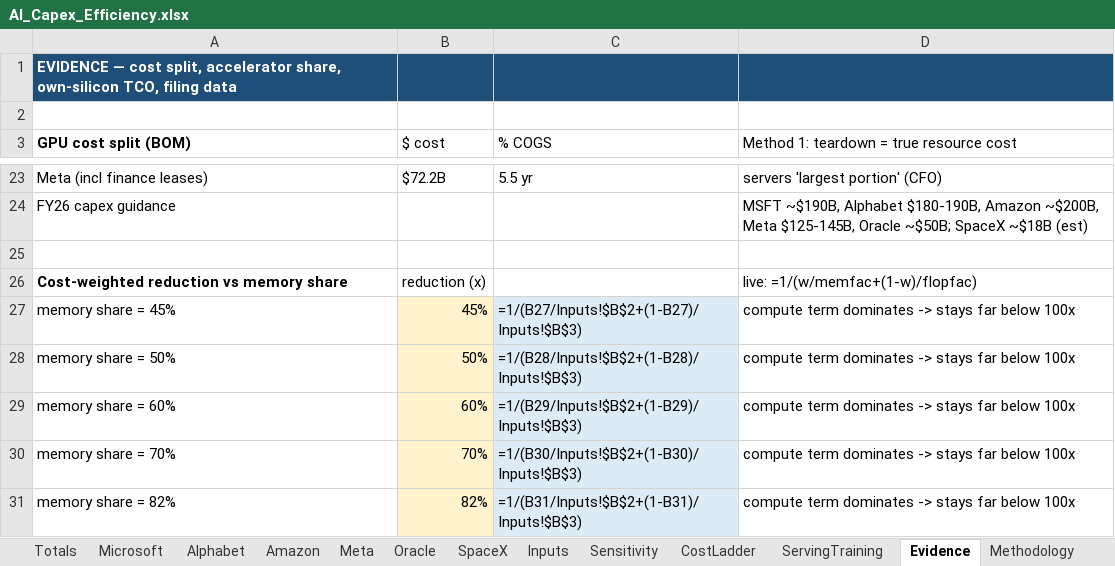
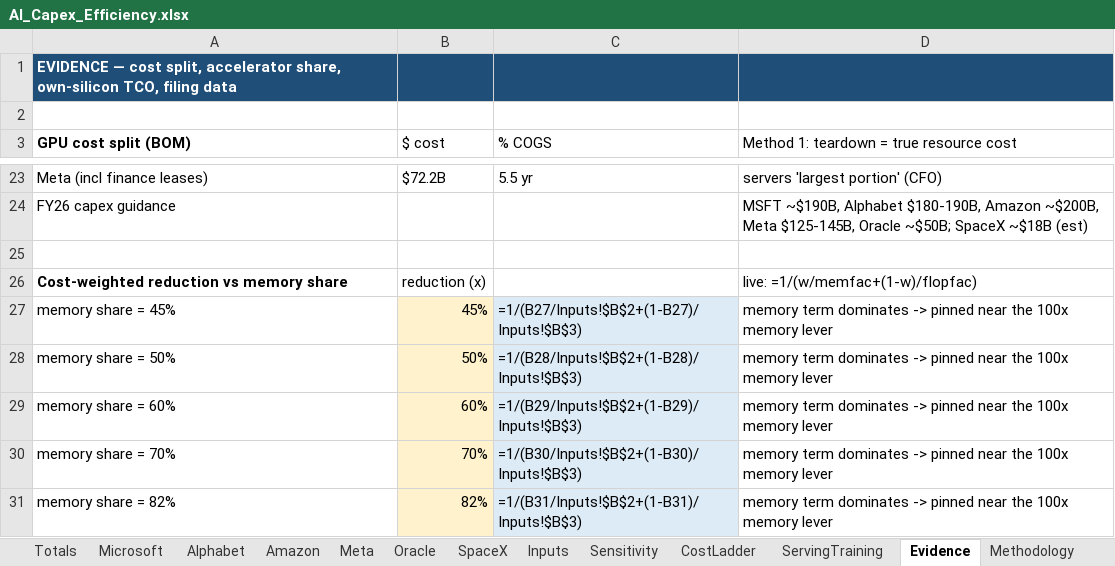
Before and after one commit to fberl/ai-capex-efficiency-model, an Excel workbook: AI_Capex_Efficiency.xlsx, sheet Evidence, drawn as a sheet; only a part is shown, gaps mark what is left out; values as stored, in another font and other column widths than the file's, no borders; formulas without a stored value are shown as written; the diff names each change by its address in the sheet, - before the commit and + after, or states it on an @@ line.

Commit message:
Pre-send review fixes: external-content scrub at workbook write time (mechanism terms, internal names/paths); Evidence memory-floor note corrected (was 'far below 100x'); crossover re-based to T~13,008 everywhere; retired x9.2 removed from Methodology illustration; KV 197-vs-156 KB reconciled; Sensitivity/TABS descriptions updated; FY26 % cut cell; mcap note date

```diff
--- a/AI_Capex_Efficiency.xlsx (sheet Evidence)
+++ b/AI_Capex_Efficiency.xlsx (sheet Evidence)
-D27:D31: compute term dominates -> stays far below 100x
+D27:D31: memory term dominates -> pinned near the 100x memory lever
```
Also changed, not shown: sheet ServingTraining, sheet Totals, sheet Inputs, sheet Sensitivity, sheet Methodology, 2 other files.
